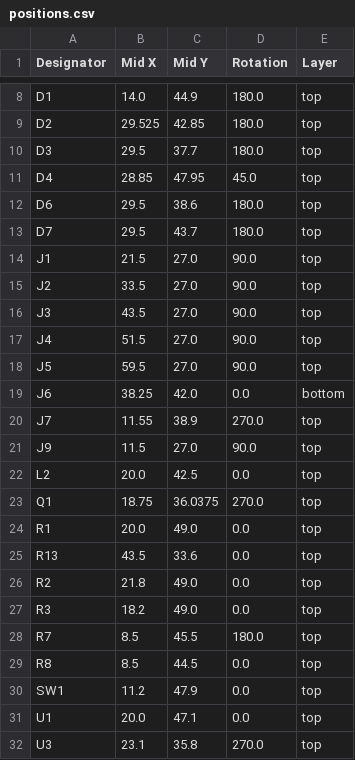
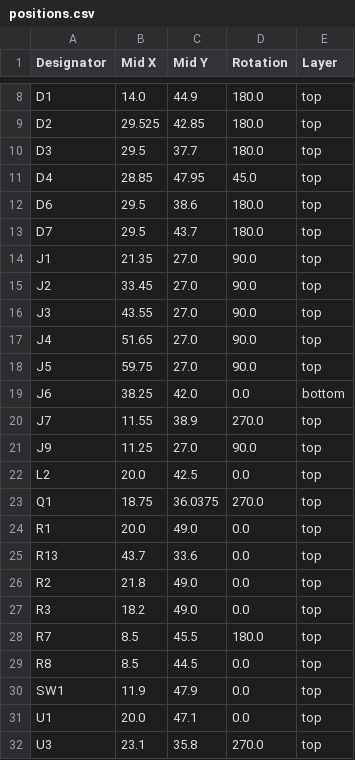
Before and after one commit to revk/ESP32-ASR33, a CSV file: PCB/ASR33WAGO/production/positions.csv, drawn as a sheet; only a part is shown, gaps mark what is left out.

```diff
--- a/PCB/ASR33WAGO/production/positions.csv
+++ b/PCB/ASR33WAGO/production/positions.csv
@@ -13,10 +13,10 @@ D6,29.5,38.6,180.0,top
 D7,29.5,43.7,180.0,top
-J1,21.5,27.0,90.0,top
-J2,33.5,27.0,90.0,top
-J3,43.5,27.0,90.0,top
-J4,51.5,27.0,90.0,top
-J5,59.5,27.0,90.0,top
+J1,21.35,27.0,90.0,top
+J2,33.45,27.0,90.0,top
+J3,43.55,27.0,90.0,top
+J4,51.65,27.0,90.0,top
+J5,59.75,27.0,90.0,top
 J6,38.25,42.0,0.0,bottom
 J7,11.55,38.9,270.0,top
-J9,11.5,27.0,90.0,top
+J9,11.25,27.0,90.0,top
 L2,20.0,42.5,0.0,top
@@ -24,3 +24,3 @@ Q1,18.75,36.0375,270.0,top
 R1,20.0,49.0,0.0,top
-R13,43.5,33.6,0.0,top
+R13,43.7,33.6,0.0,top
 R2,21.8,49.0,0.0,top
@@ -29,3 +29,3 @@ R7,8.5,45.5,180.0,top
 R8,8.5,44.5,0.0,top
-SW1,11.2,47.9,0.0,top
+SW1,11.9,47.9,0.0,top
 U1,20.0,47.1,0.0,top
```
Also changed, not shown: 4 other files.
